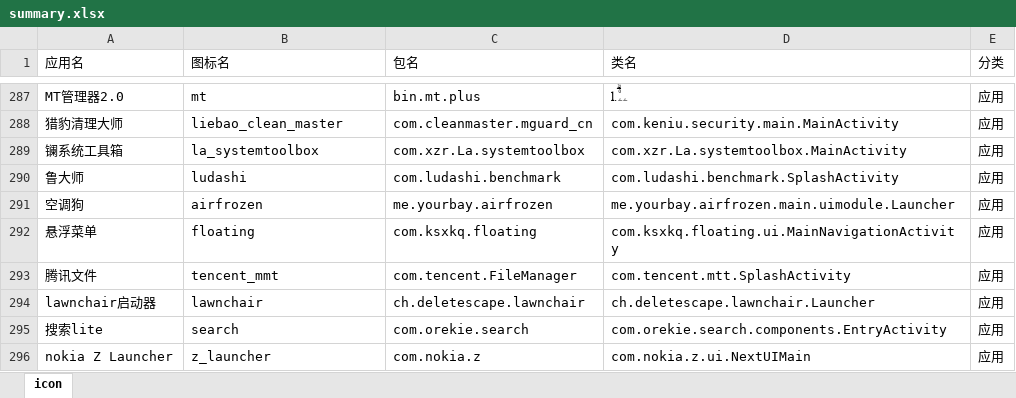
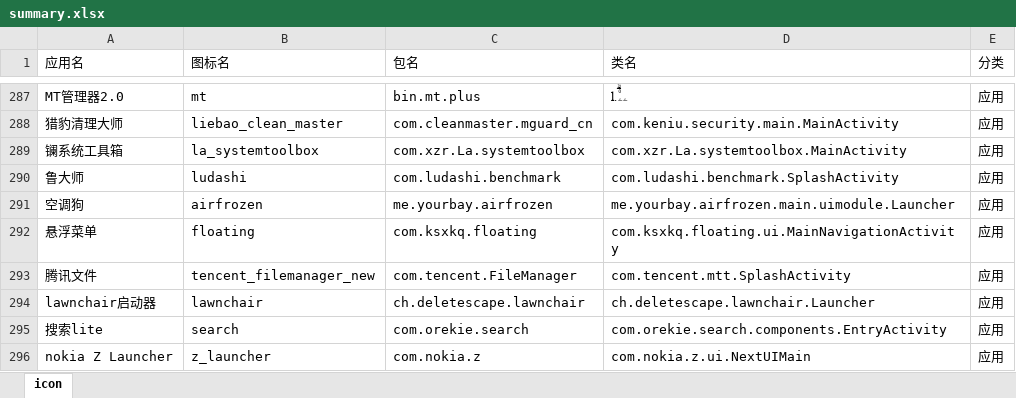
Before and after one commit to cjycsm/mistiness-iconpack, an Excel workbook: summary.xlsx, sheet icon, drawn as a sheet; only a part is shown, gaps mark what is left out; values as stored, in another font and other column widths than the file's, no borders; the diff covers the shown part only; the diff names each change by its address in the sheet, - before the commit and + after, or states it on an @@ line.

```diff
--- a/summary.xlsx (sheet icon)
+++ b/summary.xlsx (sheet icon)
-B293 (图标名): tencent_mmt
+B293 (图标名): tencent_filemanager_new
```
Also changed, not shown: 46 added rows elsewhere in this sheet, 11 other files.
